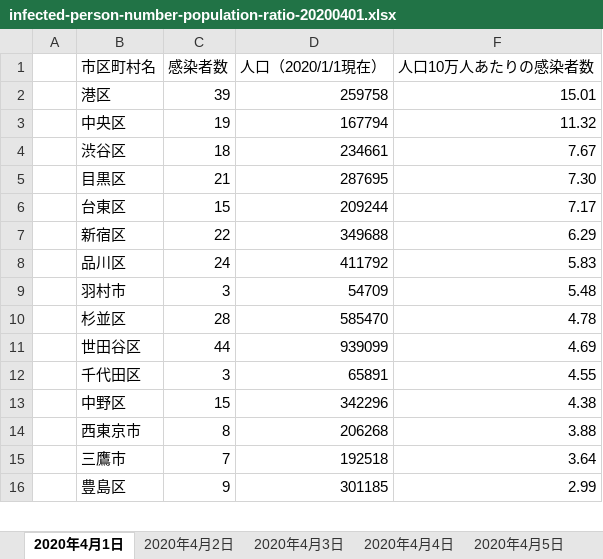
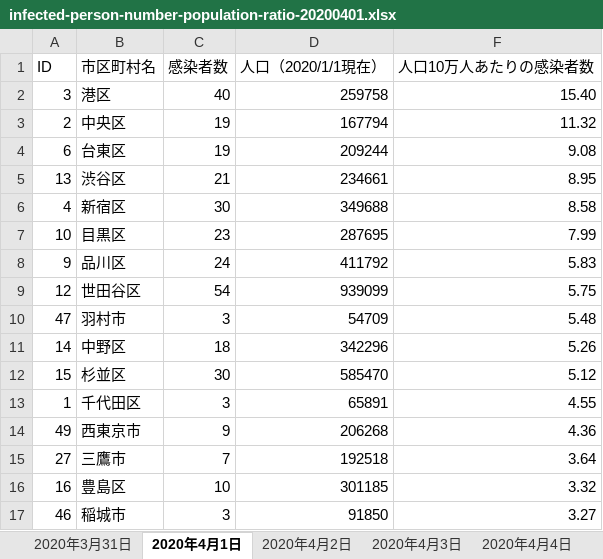
Before and after one commit to wakatono/training_misc, an Excel workbook: infected-person-number-population-ratio-20200401.xlsx, sheet 2020年4月1日, drawn as a sheet; only a part is shown; values as stored, in another font and other column widths than the file's, no borders; removed rows and columns are numbered as before the commit, all else as after; the diff covers the shown part only; the diff names each change by its address in the sheet, - before the commit and + after, or states it on an @@ line.

```diff
--- a/infected-person-number-population-ratio-20200401.xlsx (sheet 2020年4月1日)
+++ b/infected-person-number-population-ratio-20200401.xlsx (sheet 2020年4月1日)
+sheet tab: 2020年3月31日
-A1: (empty)
+A1: ID
-A2 (ID): (empty)
+A2 (ID): 3
-C2 (感染者数): 39
+C2 (感染者数): 40
-F2 (人口10万人あたりの感染者数): 15.01
+F2 (人口10万人あたりの感染者数): 15.40
-A3 (ID): (empty)
+A3 (ID): 2
-row 4:  | 渋谷区 | 18 | 234661 | 7.67
-row 5:  | 目黒区 | 21 | 287695 | 7.30
-A4 (ID): (empty)
+A4 (ID): 6
-C4 (感染者数): 15
+C4 (感染者数): 19
-F4 (人口10万人あたりの感染者数): 7.17
+F4 (人口10万人あたりの感染者数): 9.08
+row 5: 13 | 渋谷区 | 21 | 234661 | 8.95
-A6 (ID): (empty)
+A6 (ID): 4
-C6 (感染者数): 22
+C6 (感染者数): 30
-F6 (人口10万人あたりの感染者数): 6.29
+F6 (人口10万人あたりの感染者数): 8.58
+row 7: 10 | 目黒区 | 23 | 287695 | 7.99
-A8 (ID): (empty)
+A8 (ID): 9
+row 9: 12 | 世田谷区 | 54 | 939099 | 5.75
-A10 (ID): (empty)
+A10 (ID): 47
+row 11: 14 | 中野区 | 18 | 342296 | 5.26
-A12 (ID): (empty)
+A12 (ID): 15
-C12 (感染者数): 28
+C12 (感染者数): 30
-F12 (人口10万人あたりの感染者数): 4.78
+F12 (人口10万人あたりの感染者数): 5.12
-row 11:  | 世田谷区 | 44 | 939099 | 4.69
-A13 (ID): (empty)
+A13 (ID): 1
-row 13:  | 中野区 | 15 | 342296 | 4.38
-A14 (ID): (empty)
+A14 (ID): 49
-C14 (感染者数): 8
+C14 (感染者数): 9
-F14 (人口10万人あたりの感染者数): 3.88
+F14 (人口10万人あたりの感染者数): 4.36
-A15 (ID): (empty)
+A15 (ID): 27
-A16 (ID): (empty)
+A16 (ID): 16
-C16 (感染者数): 9
+C16 (感染者数): 10
-F16 (人口10万人あたりの感染者数): 2.99
+F16 (人口10万人あたりの感染者数): 3.32
+row 17: 46 | 稲城市 | 3 | 91850 | 3.27
```
Also changed, not shown: 35 added rows, 10 removed rows and 19 edited cells elsewhere in this sheet, sheet 2020年4月2日, sheet 2020年4月3日, sheet 2020年4月4日, sheet 2020年4月5日, other sheet tabs, formulas that keep their value, hidden cells.
